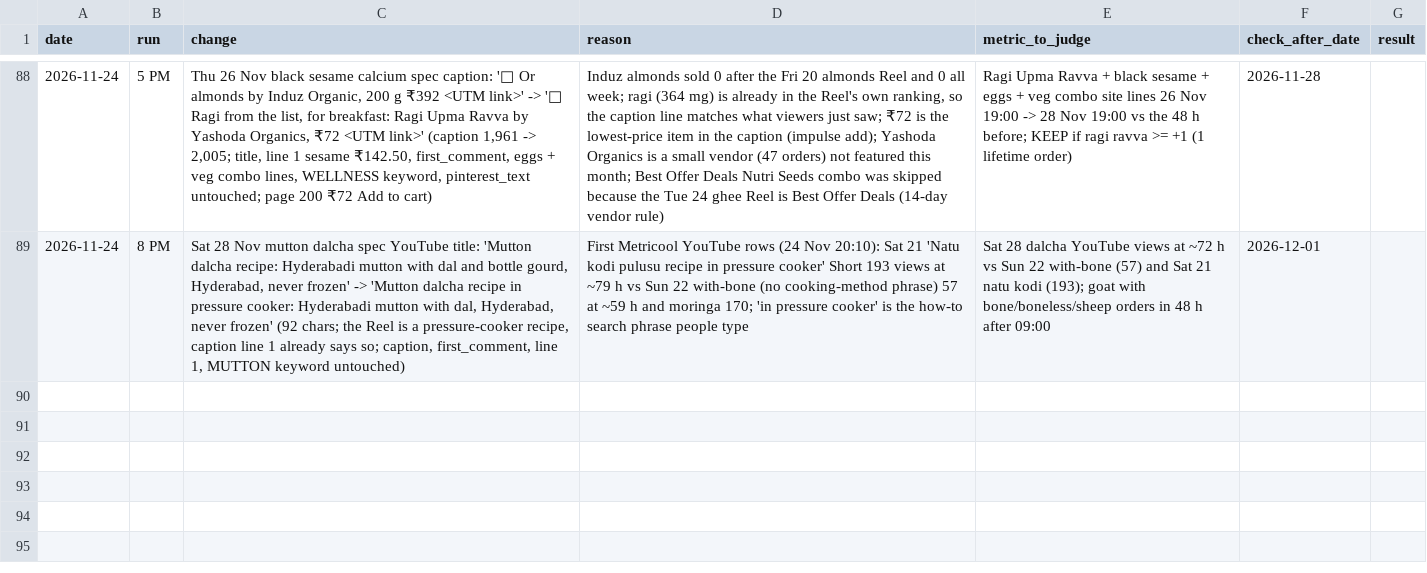
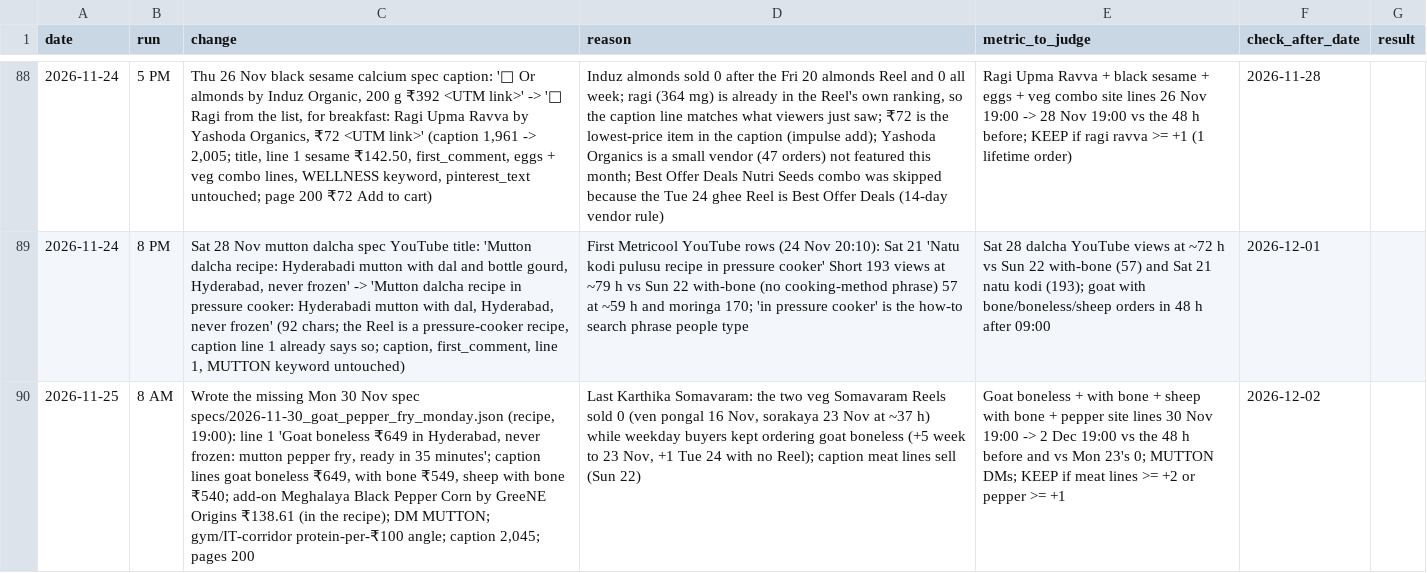
Before and after one commit to gjsgopi-dev/pureorganiczone-reels, a CSV file: insights/growth_tests.csv, drawn as a sheet; only a part is shown, gaps mark what is left out; the diff names each change by its address in the sheet, - before the commit and + after, or states it on an @@ line.

```diff
--- a/insights/growth_tests.csv
+++ b/insights/growth_tests.csv
+row 90: 2026-11-25 | 8 AM | Wrote the missing Mon 30 Nov spec specs/2026-11-30_goat_pepper_fry_monday.json (recipe, 19:00): line 1 'Goat boneless ₹649 in Hyderabad, never frozen: mutton pepper fry, ready in 35 minutes'; caption lines goat boneless ₹649, with bone ₹549, sheep with bone ₹540; add-on Meghalaya Black Pepper Corn by GreeNE Origins ₹138.61 (in the recipe); DM MUTTON; gym/IT-corridor protein-per-₹100 angle; caption 2,045; pages 200 | Last Karthika Somavaram: the two veg Somavaram Reels sold 0 (ven pongal 16 Nov, sorakaya 23 Nov at ~37 h) while weekday buyers kept ordering goat boneless (+5 week to 23 Nov, +1 Tue 24 with no Reel); caption meat lines sell (Sun 22) | Goat boneless + with bone + sheep with bone + pepper site lines 30 Nov 19:00 -> 2 Dec 19:00 vs the 48 h before and vs Mon 23's 0; MUTTON DMs; KEEP if meat lines >= +2 or pepper >= +1 | 2026-12-02
```
Also changed, not shown: insights/competitor_watch.csv, insights/hourly_metrics.csv, 5 other files.
